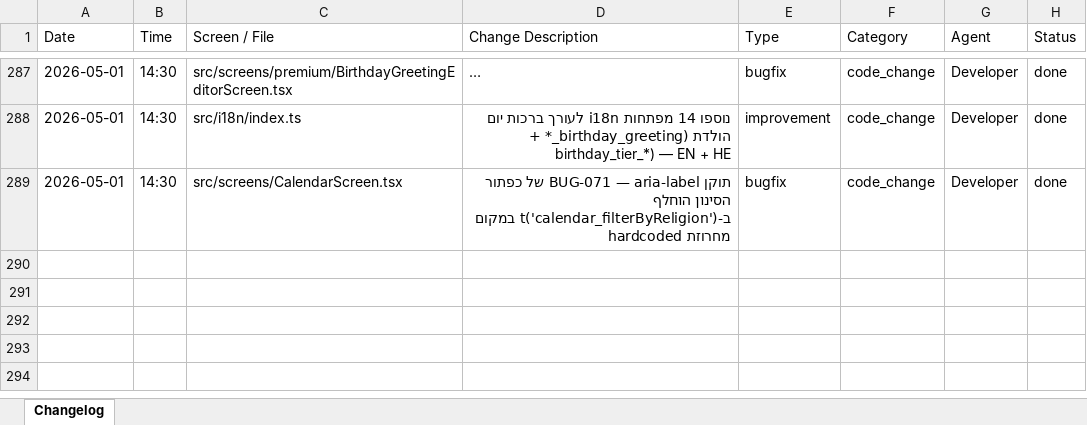
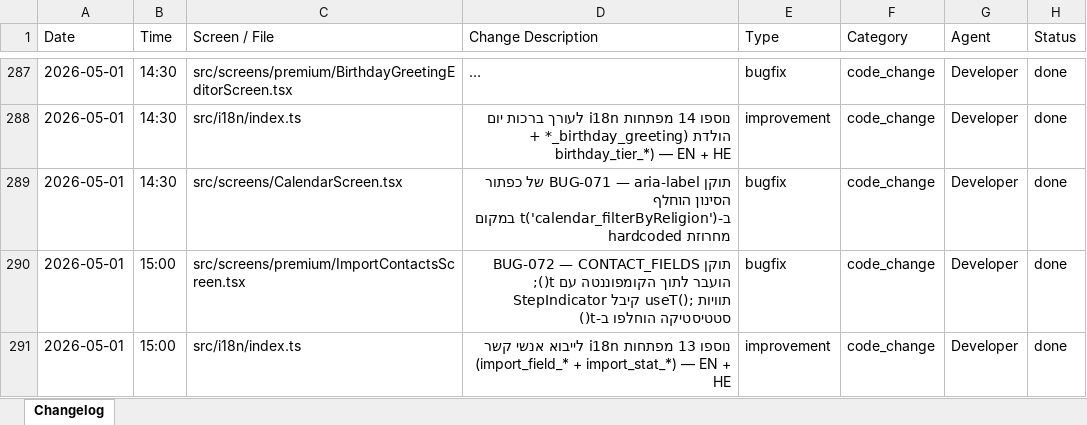
Before and after one commit to GuyIts29/nevermiss, an Excel workbook: changelog.xlsx, sheet Changelog, drawn as a sheet; only a part is shown, gaps mark what is left out; long unchanged cells end in …; values as stored, in another font and other column widths than the file's, no borders; the diff names each change by its address in the sheet, - before the commit and + after, or states it on an @@ line.

```diff
--- a/changelog.xlsx (sheet Changelog)
+++ b/changelog.xlsx (sheet Changelog)
+row 290: 2026-05-01 | 15:00 | src/screens/premium/ImportContactsScreen.tsx | תוקן BUG-072 — CONTACT_FIELDS הועבר לתוך הקומפוננטה עם t(); StepIndicator קיבל useT(); תוויות סטטיסטיקה הוחלפו ב-t() | bugfix | code_change | Developer | done
+row 291: 2026-05-01 | 15:00 | src/i18n/index.ts | נוספו 13 מפתחות i18n לייבוא אנשי קשר (import_field_* + import_stat_*) — EN + HE | improvement | code_change | Developer | done
```
Also changed, not shown: 4 other files.
